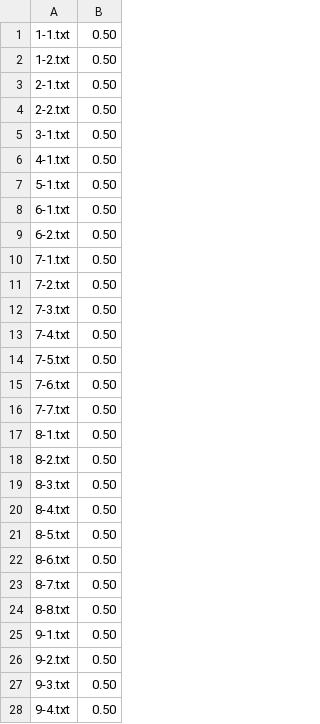
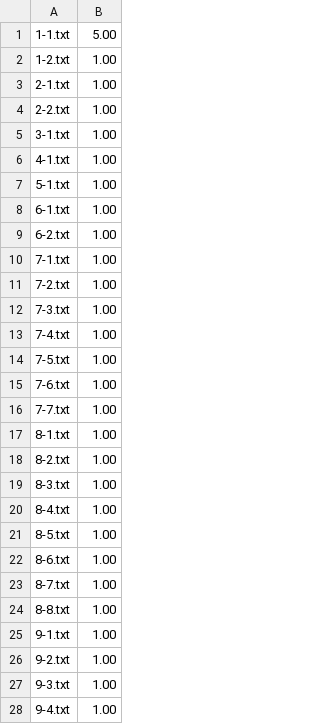
Before and after one commit to bqqmf/LSP2, a CSV file: score_table.csv, drawn as a sheet; only a part is shown; the diff covers the shown part only.

```diff
--- a/score_table.csv
+++ b/score_table.csv
@@ -1,28 +1,28 @@
-1-1.txt,0.50
-1-2.txt,0.50
-2-1.txt,0.50
-2-2.txt,0.50
-3-1.txt,0.50
-4-1.txt,0.50
-5-1.txt,0.50
-6-1.txt,0.50
-6-2.txt,0.50
-7-1.txt,0.50
-7-2.txt,0.50
-7-3.txt,0.50
-7-4.txt,0.50
-7-5.txt,0.50
-7-6.txt,0.50
-7-7.txt,0.50
-8-1.txt,0.50
-8-2.txt,0.50
-8-3.txt,0.50
-8-4.txt,0.50
-8-5.txt,0.50
-8-6.txt,0.50
-8-7.txt,0.50
-8-8.txt,0.50
-9-1.txt,0.50
-9-2.txt,0.50
-9-3.txt,0.50
-9-4.txt,0.50
+1-1.txt,5.00
+1-2.txt,1.00
+2-1.txt,1.00
+2-2.txt,1.00
+3-1.txt,1.00
+4-1.txt,1.00
+5-1.txt,1.00
+6-1.txt,1.00
+6-2.txt,1.00
+7-1.txt,1.00
+7-2.txt,1.00
+7-3.txt,1.00
+7-4.txt,1.00
+7-5.txt,1.00
+7-6.txt,1.00
+7-7.txt,1.00
+8-1.txt,1.00
+8-2.txt,1.00
+8-3.txt,1.00
+8-4.txt,1.00
+8-5.txt,1.00
+8-6.txt,1.00
+8-7.txt,1.00
+8-8.txt,1.00
+9-1.txt,1.00
+9-2.txt,1.00
+9-3.txt,1.00
+9-4.txt,1.00
```
Also changed, not shown: 52 edited cells elsewhere in this file, 5 other files.
